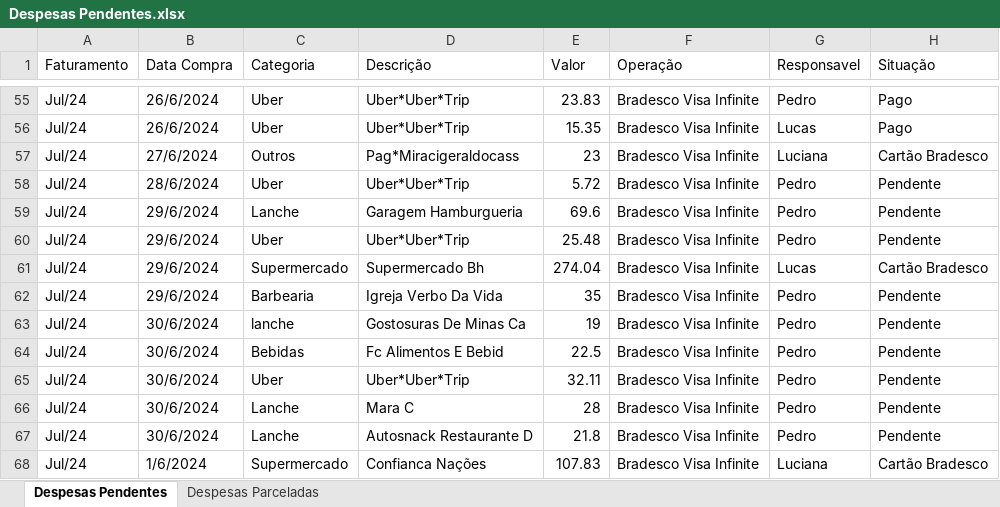
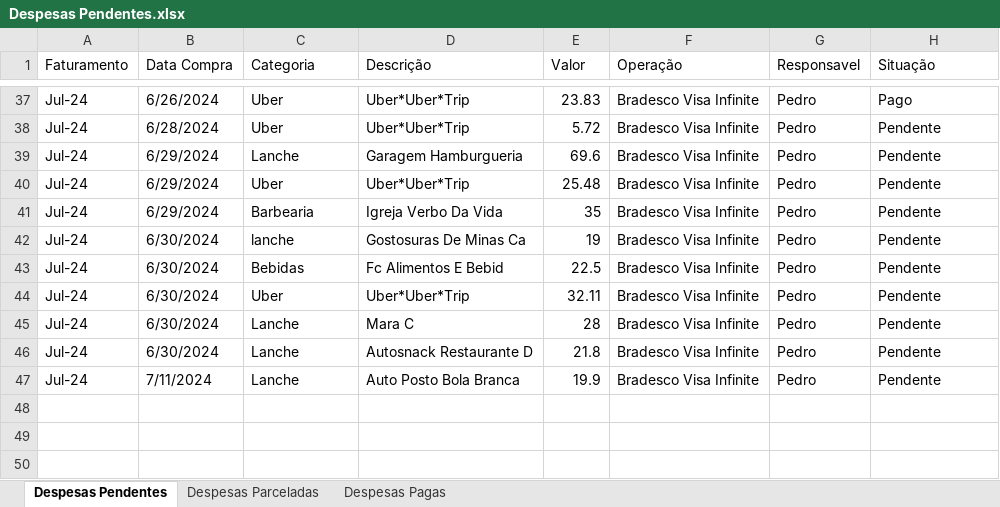
Before and after one commit to pedrokabh/GestaoContas, an Excel workbook: Dados de Contas/Despesas Pendentes.xlsx, sheet Despesas Pendentes, drawn as a sheet; only a part is shown, gaps mark what is left out; values as stored, in another font and other column widths than the file's, no cell formats; charts and pictures not drawn; removed rows and columns are numbered as before the commit, all else as after; the diff covers the shown part only; the diff names each change by its address in the sheet, - before the commit and + after, or states it on an @@ line.

```diff
--- a/Dados de Contas/Despesas Pendentes.xlsx (sheet Despesas Pendentes)
+++ b/Dados de Contas/Despesas Pendentes.xlsx (sheet Despesas Pendentes)
+sheet tab: Despesas Pagas
-A37 (Faturamento): Jul/24
+A37 (Faturamento): Jul-24
-B37 (Data Compra): 26/6/2024
+B37 (Data Compra): 6/26/2024
-row 56: Jul/24 | 26/6/2024 | Uber | Uber*Uber*Trip | 15.35 | Bradesco Visa Infinite | Lucas | Pago
-row 57: Jul/24 | 27/6/2024 | Outros | Pag*Miracigeraldocass | 23 | Bradesco Visa Infinite | Luciana | Cartão Bradesco
-A38:A40 (Faturamento): Jul/24
+A38:A40 (Faturamento): Jul-24
-B38 (Data Compra): 28/6/2024
+B38 (Data Compra): 6/28/2024
-B39:B40 (Data Compra): 29/6/2024
+B39:B40 (Data Compra): 6/29/2024
-row 61: Jul/24 | 29/6/2024 | Supermercado | Supermercado Bh | 274.04 | Bradesco Visa Infinite | Lucas | Cartão Bradesco
-A41:A46 (Faturamento): Jul/24
+A41:A46 (Faturamento): Jul-24
-B41 (Data Compra): 29/6/2024
+B41 (Data Compra): 6/29/2024
-B42:B46 (Data Compra): 30/6/2024
+B42:B46 (Data Compra): 6/30/2024
-row 68: Jul/24 | 1/6/2024 | Supermercado | Confianca Nações | 107.83 | Bradesco Visa Infinite | Luciana | Cartão Bradesco
+row 47: Jul-24 | 7/11/2024 | Lanche | Auto Posto Bola Branca | 19.9 | Bradesco Visa Infinite | Pedro | Pendente
```
Also changed, not shown: 17 added rows, 35 removed rows and 49 edited cells elsewhere in this sheet, sheet Despesas Parceladas, cell formats, charts or pictures, Dados de Contas/Extrato XPAG/Extrato Xpag 2024.xlsx, 2 other files.
